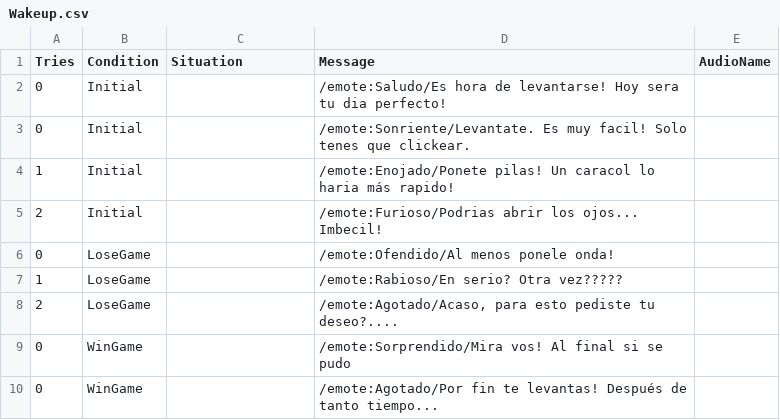
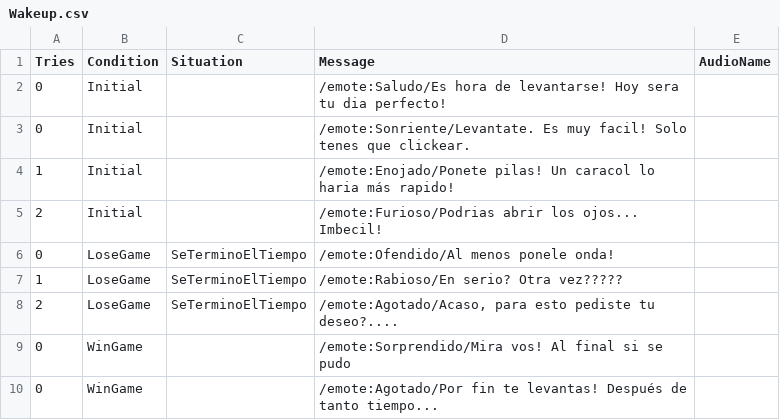
Before and after one commit to lisandroArosBouvet/DiaPerfecto, a CSV file: Assets/Resources/Excels/Wakeup.csv, drawn as a sheet.

```diff
--- a/Assets/Resources/Excels/Wakeup.csv
+++ b/Assets/Resources/Excels/Wakeup.csv
@@ -5,5 +5,5 @@ Tries,Condition,Situation,Message,AudioName
 2,Initial,,/emote:Furioso/Podrias abrir los ojos... Imbecil!,
-0,LoseGame,,/emote:Ofendido/Al menos ponele onda!,
-1,LoseGame,,/emote:Rabioso/En serio? Otra vez?????,
-2,LoseGame,,"/emote:Agotado/Acaso, para esto pediste tu deseo?.... ",
+0,LoseGame,SeTerminoElTiempo,/emote:Ofendido/Al menos ponele onda!,
+1,LoseGame,SeTerminoElTiempo,/emote:Rabioso/En serio? Otra vez?????,
+2,LoseGame,SeTerminoElTiempo,"/emote:Agotado/Acaso, para esto pediste tu deseo?.... ",
 0,WinGame,,/emote:Sorprendido/Mira vos! Al final si se pudo,
```
Also changed, not shown: 10 other files.
